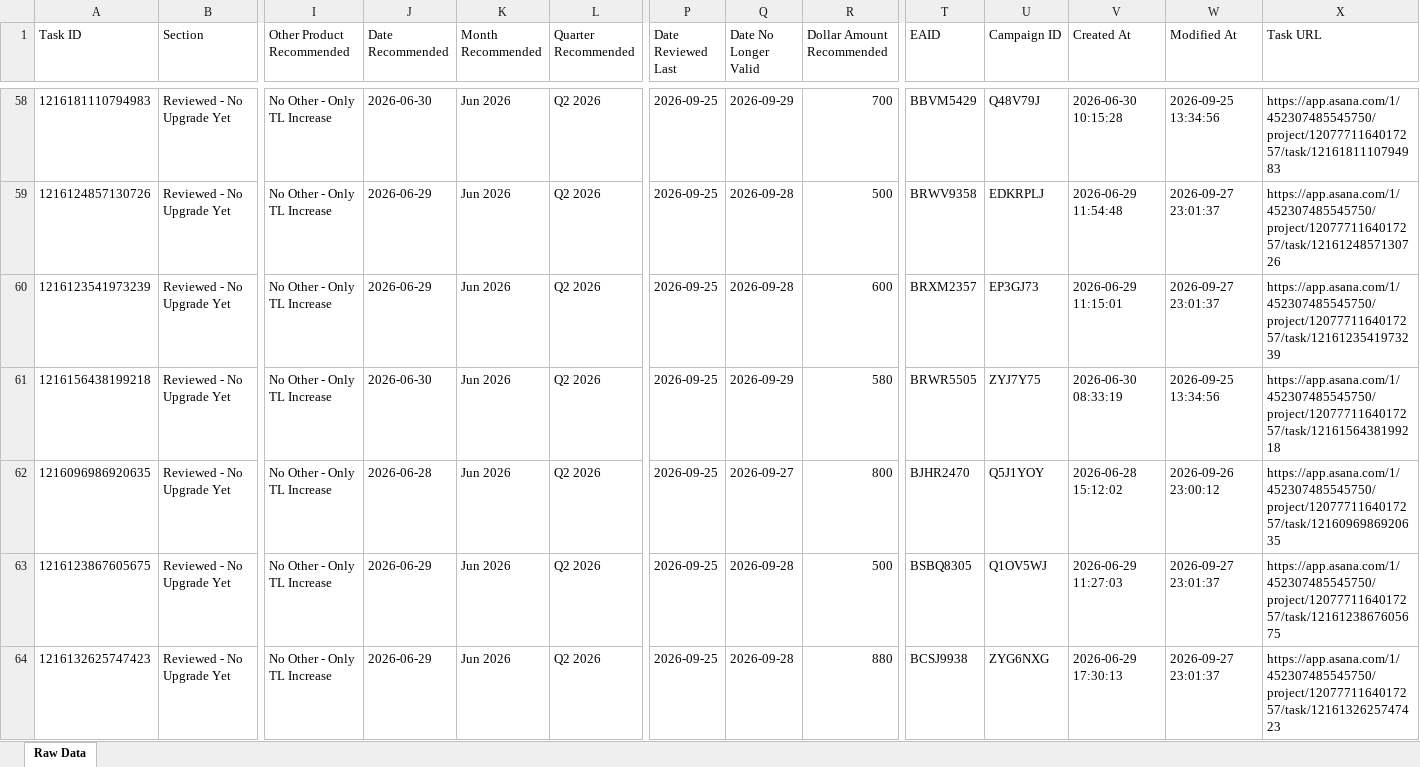
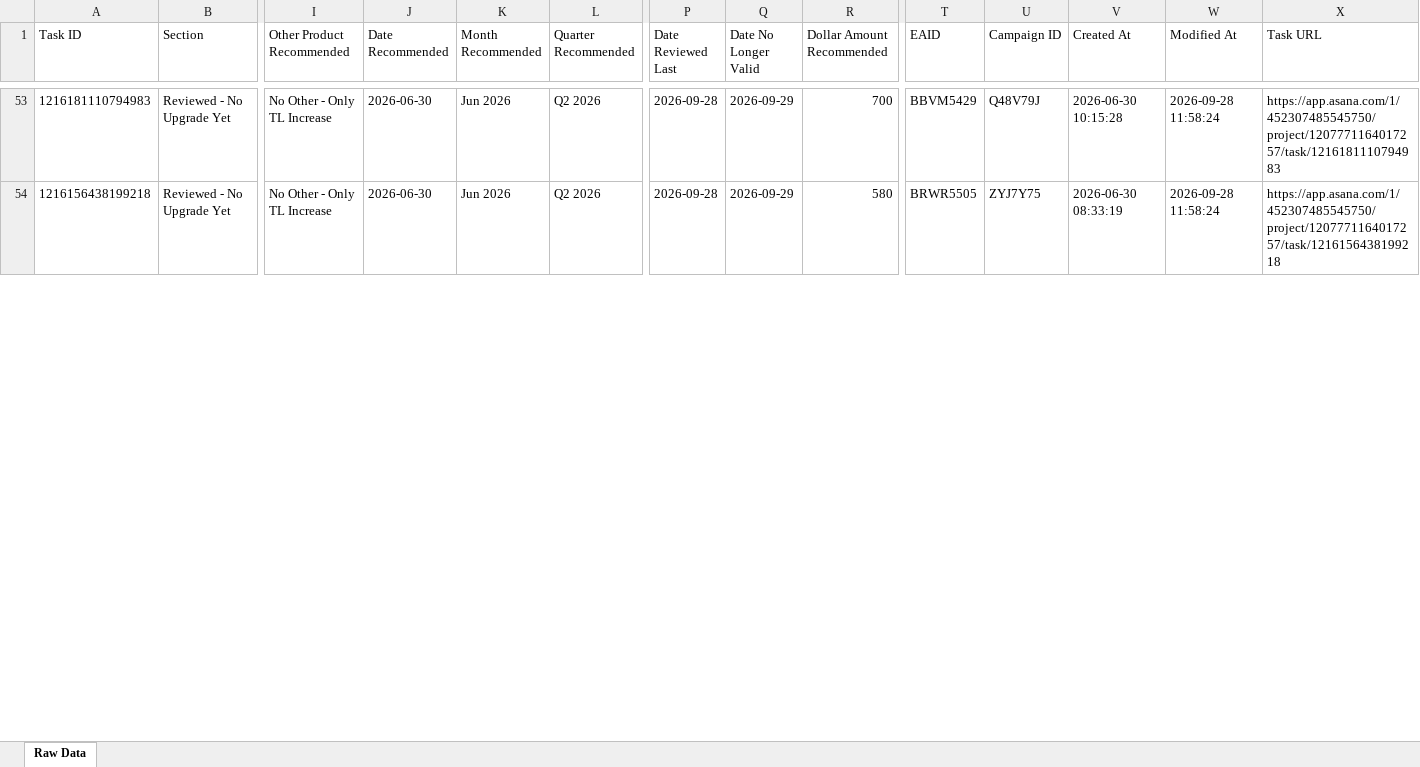
Before and after one commit to timramosthryv/budget-increase-recommendations, an Excel workbook: data.xlsx, sheet Raw Data, drawn as a sheet; only a part is shown, gaps mark what is left out; values as stored, in another font and other column widths than the file's, no borders; removed rows and columns are numbered as before the commit, all else as after; rows hold the shown columns only; the diff covers the shown part only; the diff names each change by its address in the sheet, - before the commit and + after, or states it on an @@ line.

```diff
--- a/data.xlsx (sheet Raw Data)
+++ b/data.xlsx (sheet Raw Data)
-P53 (Date Reviewed Last): 2026-09-25
+P53 (Date Reviewed Last): 2026-09-28
-W53 (Modified At): 2026-09-25 13:34:56
+W53 (Modified At): 2026-09-28 11:58:24
-row 59: 1216124857130726 | Reviewed - No Upgrade Yet | No Other - Only TL Increase | 2026-06-29 | Jun 2026 | Q2 2026 | 2026-09-25 | 2026-09-28 | 500 | BRWV9358 | EDKRPLJ | 2026-06-29 11:54:48 | 2026-09-27 23:01:37 | https://app.asana.com/1/452307485545750/project/1207771164017257/task/1216124857130726
-row 60: 1216123541973239 | Reviewed - No Upgrade Yet | No Other - Only TL Increase | 2026-06-29 | Jun 2026 | Q2 2026 | 2026-09-25 | 2026-09-28 | 600 | BRXM2357 | EP3GJ73 | 2026-06-29 11:15:01 | 2026-09-27 23:01:37 | https://app.asana.com/1/452307485545750/project/1207771164017257/task/1216123541973239
-P54 (Date Reviewed Last): 2026-09-25
+P54 (Date Reviewed Last): 2026-09-28
-W54 (Modified At): 2026-09-25 13:34:56
+W54 (Modified At): 2026-09-28 11:58:24
-row 62: 1216096986920635 | Reviewed - No Upgrade Yet | No Other - Only TL Increase | 2026-06-28 | Jun 2026 | Q2 2026 | 2026-09-25 | 2026-09-27 | 800 | BJHR2470 | Q5J1YOY | 2026-06-28 15:12:02 | 2026-09-26 23:00:12 | https://app.asana.com/1/452307485545750/project/1207771164017257/task/1216096986920635
-row 63: 1216123867605675 | Reviewed - No Upgrade Yet | No Other - Only TL Increase | 2026-06-29 | Jun 2026 | Q2 2026 | 2026-09-25 | 2026-09-28 | 500 | BSBQ8305 | Q1OV5WJ | 2026-06-29 11:27:03 | 2026-09-27 23:01:37 | https://app.asana.com/1/452307485545750/project/1207771164017257/task/1216123867605675
-row 64: 1216132625747423 | Reviewed - No Upgrade Yet | No Other - Only TL Increase | 2026-06-29 | Jun 2026 | Q2 2026 | 2026-09-25 | 2026-09-28 | 880 | BCSJ9938 | ZYG6NXG | 2026-06-29 17:30:13 | 2026-09-27 23:01:37 | https://app.asana.com/1/452307485545750/project/1207771164017257/task/1216132625747423
```
Also changed, not shown: 21 added rows, 11 removed rows and 530 edited cells elsewhere in this sheet, 1 other file.
